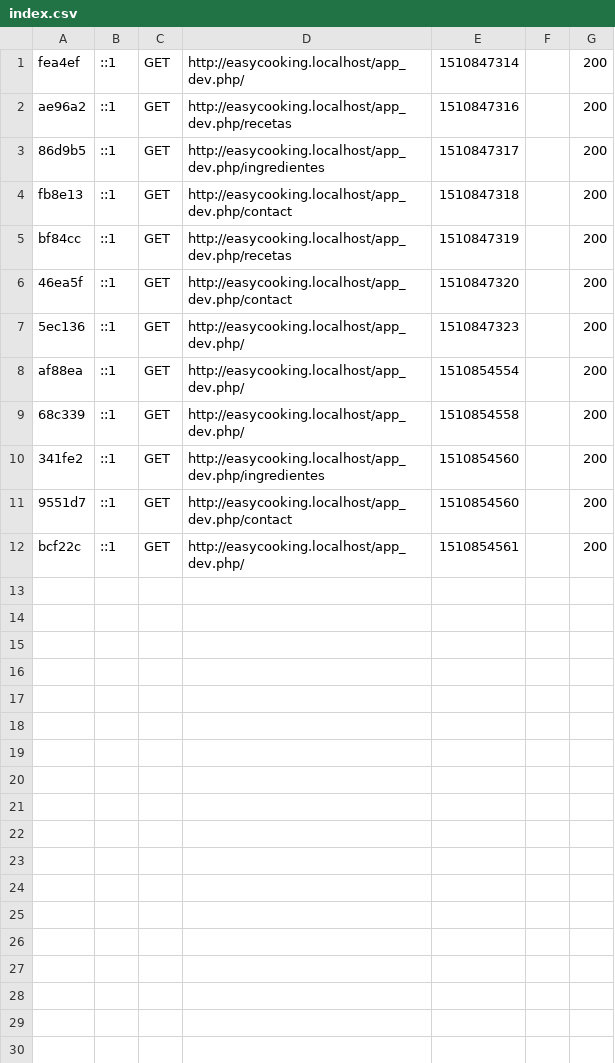
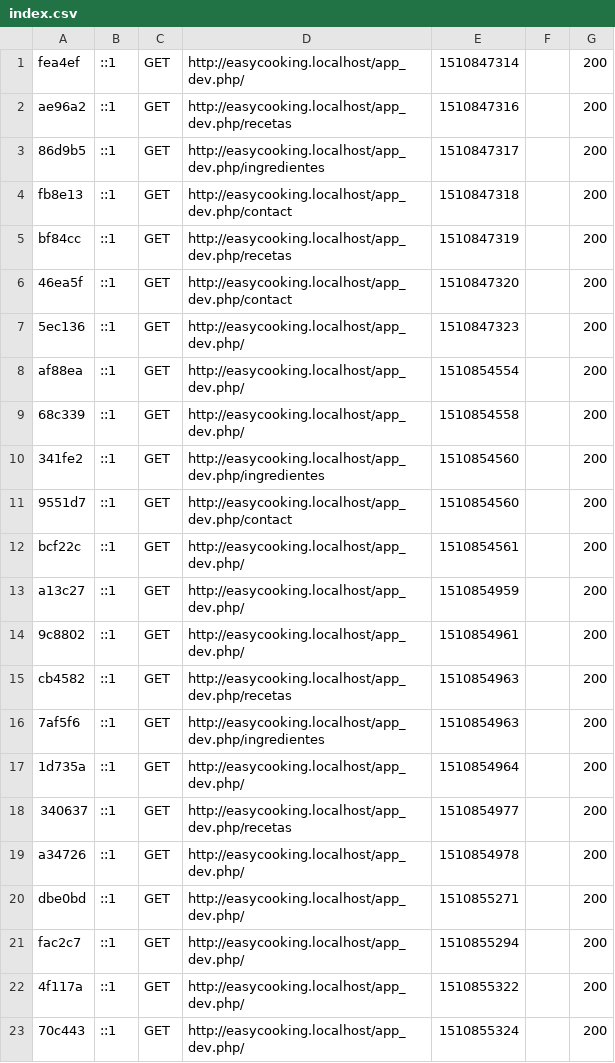
Before and after one commit to aitorugarte/EasyCooking, a CSV file: app/cache/dev/profiler/index.csv, drawn as a sheet.

```diff
--- a/app/cache/dev/profiler/index.csv
+++ b/app/cache/dev/profiler/index.csv
@@ -12 +12,12 @@ af88ea,::1,GET,http://easycooking.localhost/app_dev.php/,1510854554,,200
 bcf22c,::1,GET,http://easycooking.localhost/app_dev.php/,1510854561,,200
+a13c27,::1,GET,http://easycooking.localhost/app_dev.php/,1510854959,,200
+9c8802,::1,GET,http://easycooking.localhost/app_dev.php/,1510854961,,200
+cb4582,::1,GET,http://easycooking.localhost/app_dev.php/recetas,1510854963,,200
+7af5f6,::1,GET,http://easycooking.localhost/app_dev.php/ingredientes,1510854963,,200
+1d735a,::1,GET,http://easycooking.localhost/app_dev.php/,1510854964,,200
+340637,::1,GET,http://easycooking.localhost/app_dev.php/recetas,1510854977,,200
+a34726,::1,GET,http://easycooking.localhost/app_dev.php/,1510854978,,200
+dbe0bd,::1,GET,http://easycooking.localhost/app_dev.php/,1510855271,,200
+fac2c7,::1,GET,http://easycooking.localhost/app_dev.php/,1510855294,,200
+4f117a,::1,GET,http://easycooking.localhost/app_dev.php/,1510855322,,200
+70c443,::1,GET,http://easycooking.localhost/app_dev.php/,1510855324,,200
```
Also changed, not shown: 14 other files.
